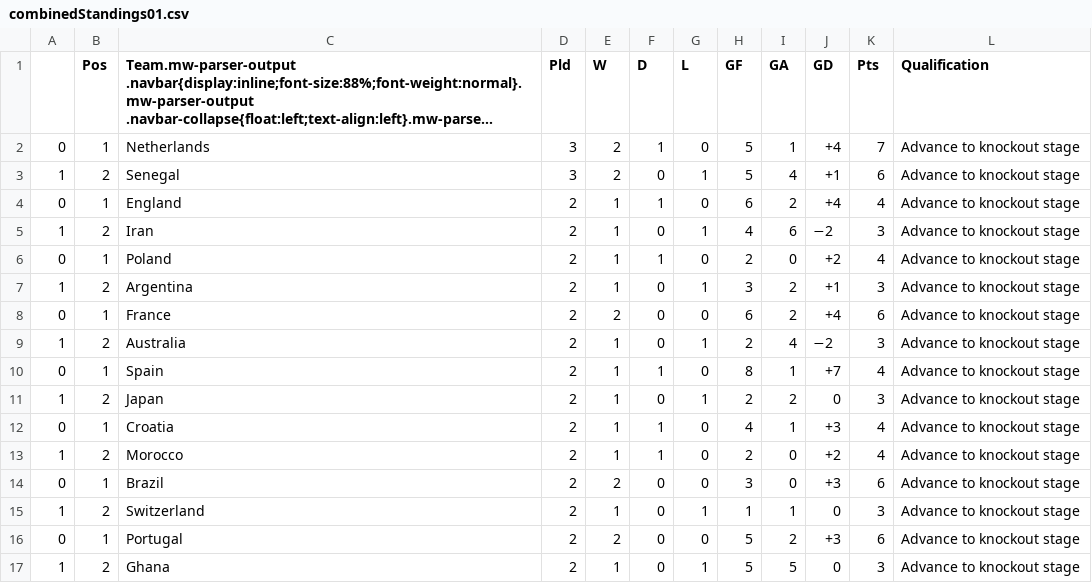
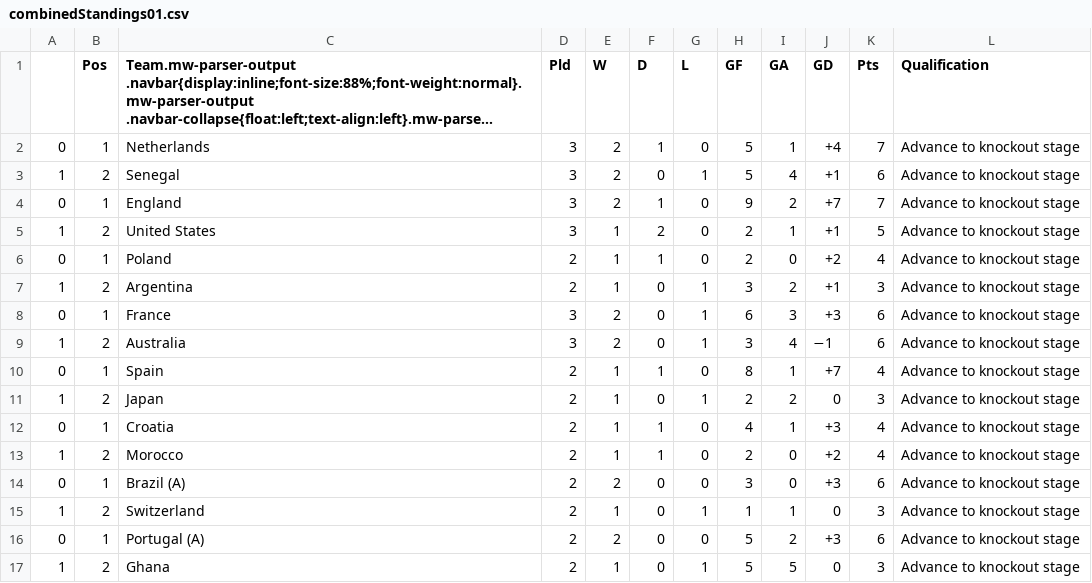
Before and after one commit to muabdali/betCalc, a CSV file: combinedStandings01.csv, drawn as a sheet; long unchanged cells end in ….

Commit message:
updated before ARG

```diff
--- a/combinedStandings01.csv
+++ b/combinedStandings01.csv
@@ -3,8 +3,8 @@
 1,2,Senegal,3,2,0,1,5,4,+1,6,Advance to knockout stage
-0,1,England,2,1,1,0,6,2,+4,4,Advance to knockout stage
-1,2,Iran,2,1,0,1,4,6,−2,3,Advance to knockout stage
+0,1,England,3,2,1,0,9,2,+7,7,Advance to knockout stage
+1,2,United States,3,1,2,0,2,1,+1,5,Advance to knockout stage
 0,1,Poland,2,1,1,0,2,0,+2,4,Advance to knockout stage
 1,2,Argentina,2,1,0,1,3,2,+1,3,Advance to knockout stage
-0,1,France,2,2,0,0,6,2,+4,6,Advance to knockout stage
-1,2,Australia,2,1,0,1,2,4,−2,3,Advance to knockout stage
+0,1,France,3,2,0,1,6,3,+3,6,Advance to knockout stage
+1,2,Australia,3,2,0,1,3,4,−1,6,Advance to knockout stage
 0,1,Spain,2,1,1,0,8,1,+7,4,Advance to knockout stage
@@ -13,5 +13,5 @@
 1,2,Morocco,2,1,1,0,2,0,+2,4,Advance to knockout stage
-0,1,Brazil,2,2,0,0,3,0,+3,6,Advance to knockout stage
+0,1,Brazil (A),2,2,0,0,3,0,+3,6,Advance to knockout stage
 1,2,Switzerland,2,1,0,1,1,1,0,3,Advance to knockout stage
-0,1,Portugal,2,2,0,0,5,2,+3,6,Advance to knockout stage
+0,1,Portugal (A),2,2,0,0,5,2,+3,6,Advance to knockout stage
 1,2,Ghana,2,1,0,1,5,5,0,3,Advance to knockout stage
```
Also changed, not shown: First2ptstandings.csv, GroupA.csv, 4 other files.
